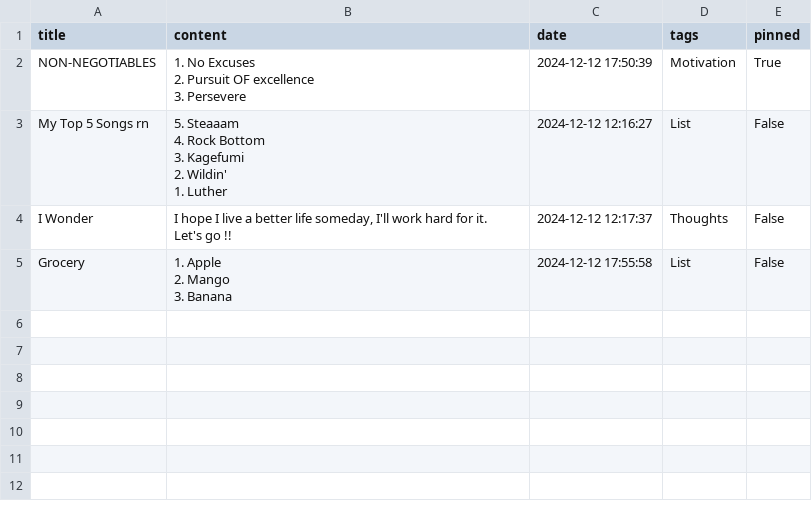
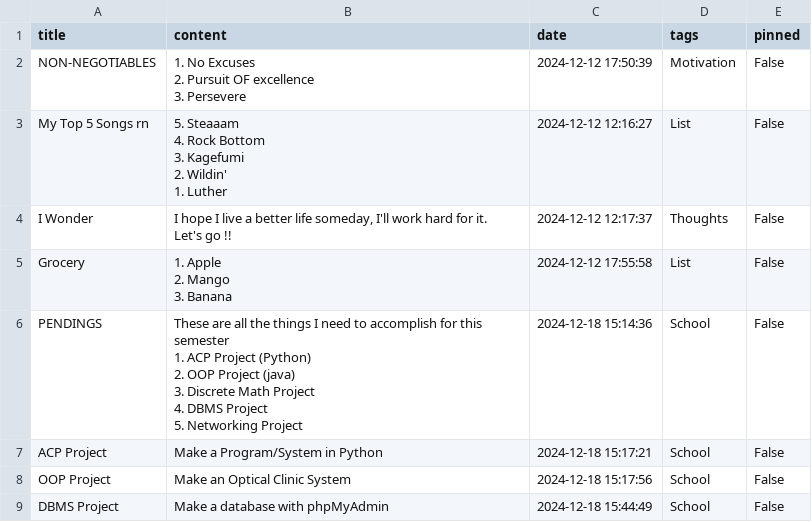
Before and after one commit to CorpoFechado/Ruffy_Project, a CSV file: notes.csv, drawn as a sheet.

```diff
--- a/notes.csv
+++ b/notes.csv
@@ -1,5 +1,5 @@
 title,content,date,tags,pinned
-NON-NEGOTIABLES,"1. No Excuses
-2. Pursuit OF excellence
-3. Persevere",2024-12-12 17:50:39,Motivation,True
+NON-NEGOTIABLES,"1. No Excuses
+2. Pursuit OF excellence
+3. Persevere",2024-12-12 17:50:39,Motivation,False
 My Top 5 Songs rn,"5. Steaaam
@@ -14 +14,10 @@ Grocery,"1. Apple
 3. Banana",2024-12-12 17:55:58,List,False
+PENDINGS,"These are all the things I need to accomplish for this semester
+1. ACP Project (Python)
+2. OOP Project (java)
+3. Discrete Math Project
+4. DBMS Project
+5. Networking Project",2024-12-18 15:14:36,School,False
+ACP Project,Make a Program/System in Python,2024-12-18 15:17:21,School,False
+OOP Project,Make an Optical Clinic System,2024-12-18 15:17:56,School,False
+DBMS Project,Make a database with phpMyAdmin,2024-12-18 15:44:49,School,False
```
Also changed, not shown: 2 other files.
